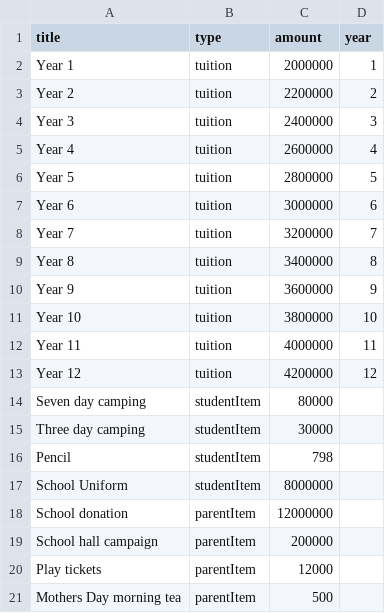
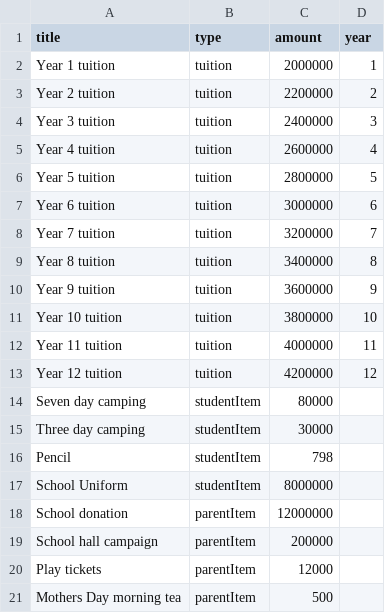
Before and after one commit to jaz-stripe/school-parent-staff-demo, a CSV file: data/products.csv, drawn as a sheet.

```diff
--- a/data/products.csv
+++ b/data/products.csv
@@ -1,14 +1,14 @@
 title,type,amount,year
-Year 1,tuition,2000000,1,
-Year 2,tuition,2200000,2,
-Year 3,tuition,2400000,3,
-Year 4,tuition,2600000,4,
-Year 5,tuition,2800000,5,
-Year 6,tuition,3000000,6,
-Year 7,tuition,3200000,7,
-Year 8,tuition,3400000,8,
-Year 9,tuition,3600000,9,
-Year 10,tuition,3800000,10,
-Year 11,tuition,4000000,11,
-Year 12,tuition,4200000,12,
+Year 1 tuition,tuition,2000000,1,
+Year 2 tuition,tuition,2200000,2,
+Year 3 tuition,tuition,2400000,3,
+Year 4 tuition,tuition,2600000,4,
+Year 5 tuition,tuition,2800000,5,
+Year 6 tuition,tuition,3000000,6,
+Year 7 tuition,tuition,3200000,7,
+Year 8 tuition,tuition,3400000,8,
+Year 9 tuition,tuition,3600000,9,
+Year 10 tuition,tuition,3800000,10,
+Year 11 tuition,tuition,4000000,11,
+Year 12 tuition,tuition,4200000,12,
 Seven day camping,studentItem,80000,
```
Also changed, not shown: 13 other files.
